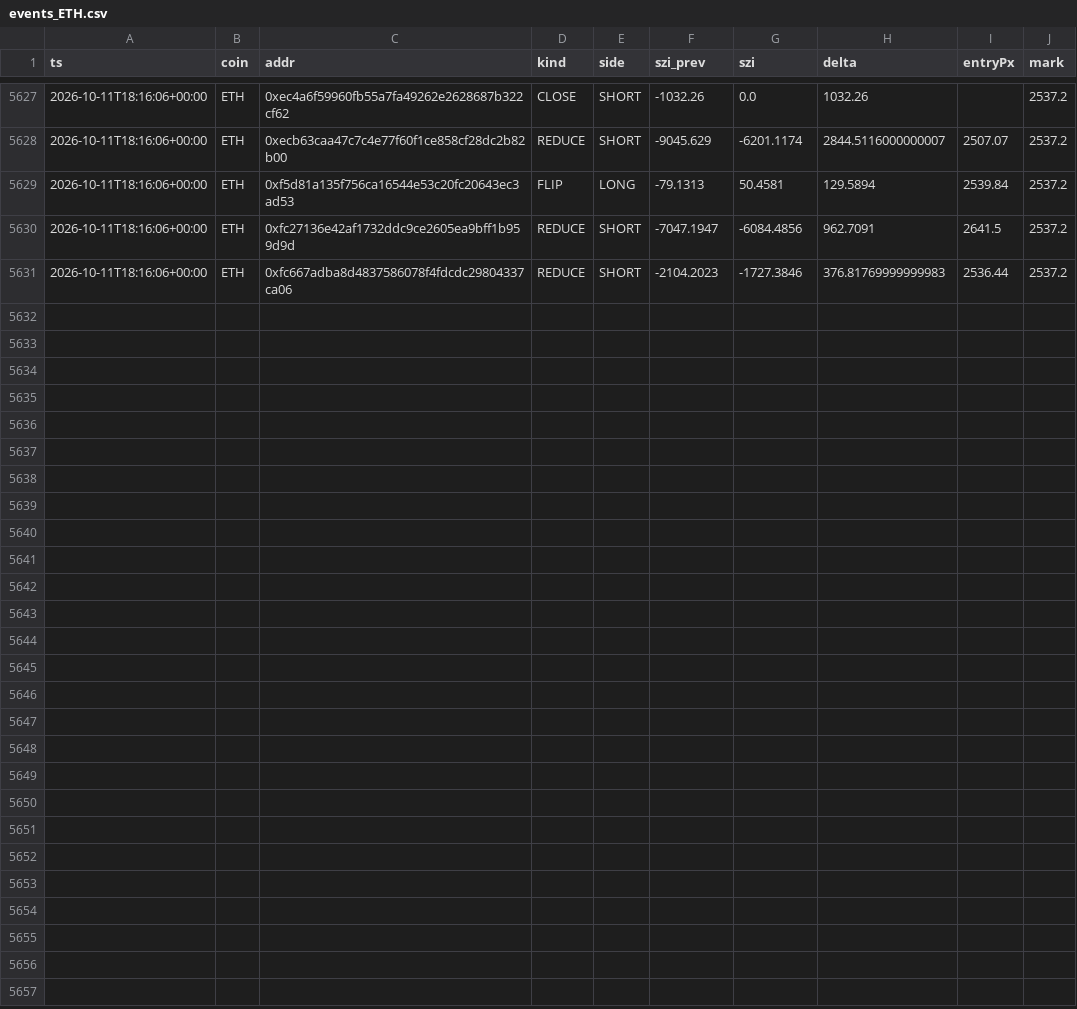
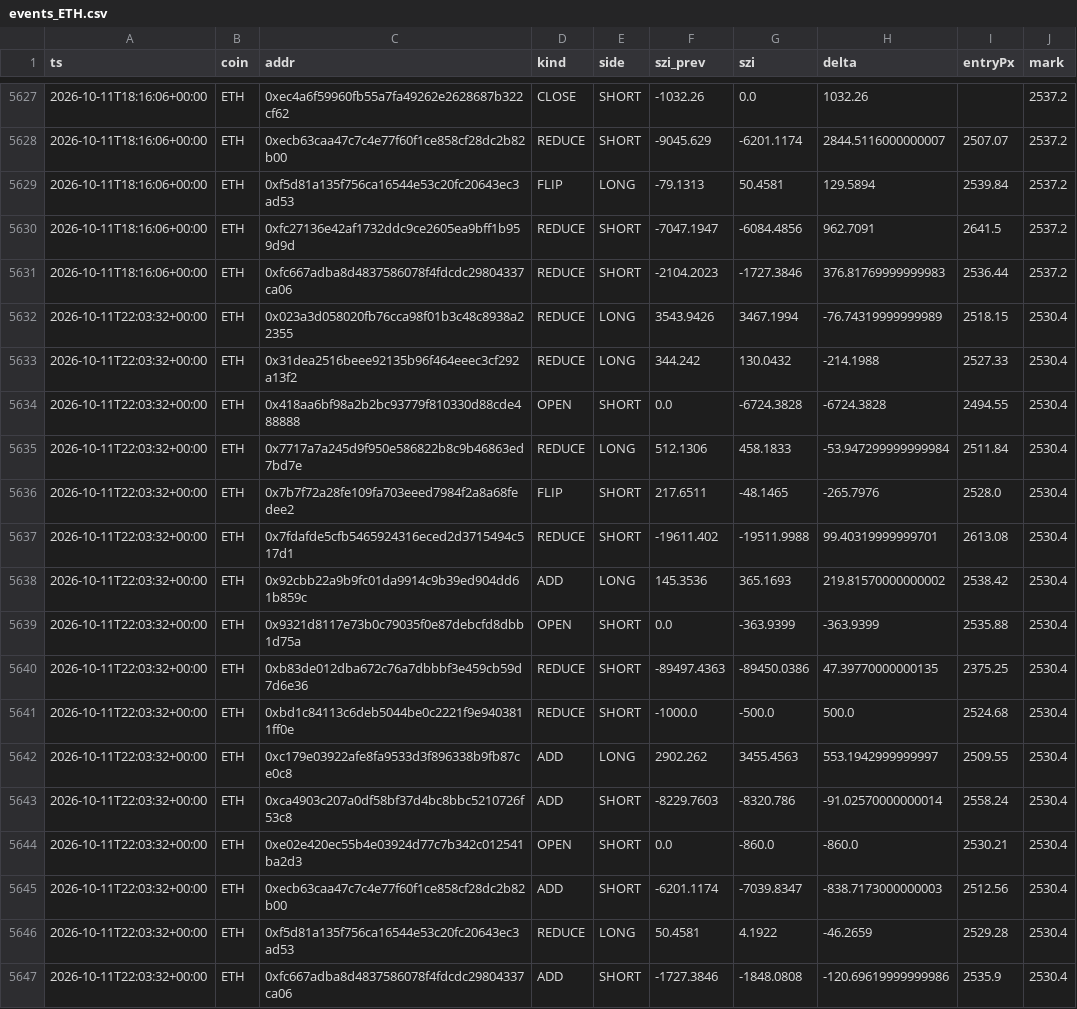
Before and after one commit to usa519831-tech/hl-whale-tracker, a CSV file: data/events_ETH.csv, drawn as a sheet; only a part is shown, gaps mark what is left out; the diff names each change by its address in the sheet, - before the commit and + after, or states it on an @@ line.

```diff
--- a/data/events_ETH.csv
+++ b/data/events_ETH.csv
+row 5632: 2026-10-11T22:03:32+00:00 | ETH | 0x023a3d058020fb76cca98f01b3c48c8938a22355 | REDUCE | LONG | 3543.9426 | 3467.1994 | -76.74319999999989 | 2518.15 | 2530.4
+row 5633: 2026-10-11T22:03:32+00:00 | ETH | 0x31dea2516beee92135b96f464eeec3cf292a13f2 | REDUCE | LONG | 344.242 | 130.0432 | -214.1988 | 2527.33 | 2530.4
+row 5634: 2026-10-11T22:03:32+00:00 | ETH | 0x418aa6bf98a2b2bc93779f810330d88cde488888 | OPEN | SHORT | 0.0 | -6724.3828 | -6724.3828 | 2494.55 | 2530.4
+row 5635: 2026-10-11T22:03:32+00:00 | ETH | 0x7717a7a245d9f950e586822b8c9b46863ed7bd7e | REDUCE | LONG | 512.1306 | 458.1833 | -53.947299999999984 | 2511.84 | 2530.4
+row 5636: 2026-10-11T22:03:32+00:00 | ETH | 0x7b7f72a28fe109fa703eeed7984f2a8a68fedee2 | FLIP | SHORT | 217.6511 | -48.1465 | -265.7976 | 2528.0 | 2530.4
+row 5637: 2026-10-11T22:03:32+00:00 | ETH | 0x7fdafde5cfb5465924316eced2d3715494c517d1 | REDUCE | SHORT | -19611.402 | -19511.9988 | 99.40319999999701 | 2613.08 | 2530.4
+row 5638: 2026-10-11T22:03:32+00:00 | ETH | 0x92cbb22a9b9fc01da9914c9b39ed904dd61b859c | ADD | LONG | 145.3536 | 365.1693 | 219.81570000000002 | 2538.42 | 2530.4
+row 5639: 2026-10-11T22:03:32+00:00 | ETH | 0x9321d8117e73b0c79035f0e87debcfd8dbb1d75a | OPEN | SHORT | 0.0 | -363.9399 | -363.9399 | 2535.88 | 2530.4
+row 5640: 2026-10-11T22:03:32+00:00 | ETH | 0xb83de012dba672c76a7dbbbf3e459cb59d7d6e36 | REDUCE | SHORT | -89497.4363 | -89450.0386 | 47.39770000000135 | 2375.25 | 2530.4
+row 5641: 2026-10-11T22:03:32+00:00 | ETH | 0xbd1c84113c6deb5044be0c2221f9e9403811ff0e | REDUCE | SHORT | -1000.0 | -500.0 | 500.0 | 2524.68 | 2530.4
+row 5642: 2026-10-11T22:03:32+00:00 | ETH | 0xc179e03922afe8fa9533d3f896338b9fb87ce0c8 | ADD | LONG | 2902.262 | 3455.4563 | 553.1942999999997 | 2509.55 | 2530.4
+row 5643: 2026-10-11T22:03:32+00:00 | ETH | 0xca4903c207a0df58bf37d4bc8bbc5210726f53c8 | ADD | SHORT | -8229.7603 | -8320.786 | -91.02570000000014 | 2558.24 | 2530.4
+row 5644: 2026-10-11T22:03:32+00:00 | ETH | 0xe02e420ec55b4e03924d77c7b342c012541ba2d3 | OPEN | SHORT | 0.0 | -860.0 | -860.0 | 2530.21 | 2530.4
+row 5645: 2026-10-11T22:03:32+00:00 | ETH | 0xecb63caa47c7c4e77f60f1ce858cf28dc2b82b00 | ADD | SHORT | -6201.1174 | -7039.8347 | -838.7173000000003 | 2512.56 | 2530.4
+row 5646: 2026-10-11T22:03:32+00:00 | ETH | 0xf5d81a135f756ca16544e53c20fc20643ec3ad53 | REDUCE | LONG | 50.4581 | 4.1922 | -46.2659 | 2529.28 | 2530.4
+row 5647: 2026-10-11T22:03:32+00:00 | ETH | 0xfc667adba8d4837586078f4fdcdc29804337ca06 | ADD | SHORT | -1727.3846 | -1848.0808 | -120.69619999999986 | 2535.9 | 2530.4
```
Also changed, not shown: data/agg_BTC.csv, data/agg_SOL.csv, 7 other files.
